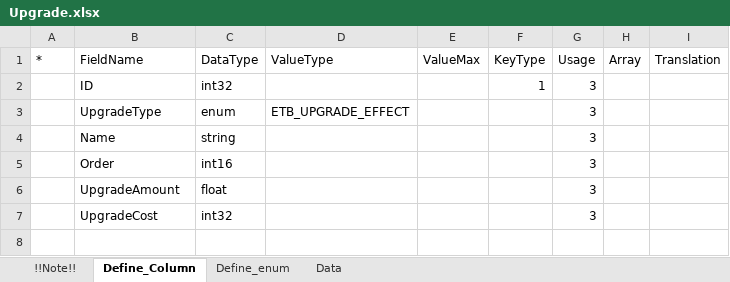
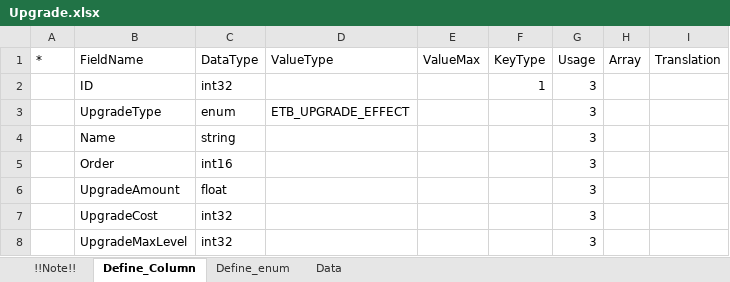
Before and after one commit to 9916bernard/CosmicSurvival, an Excel workbook: SampleProject/Common/Table/Upgrade.xlsx, sheet Define_Column, drawn as a sheet; values as stored, in another font and other column widths than the file's, no borders; the diff names each change by its address in the sheet, - before the commit and + after, or states it on an @@ line.

```diff
--- a/SampleProject/Common/Table/Upgrade.xlsx (sheet Define_Column)
+++ b/SampleProject/Common/Table/Upgrade.xlsx (sheet Define_Column)
+row 8:  | UpgradeMaxLevel | int32 |  |  |  | 3
```
Also changed, not shown: sheet Data, SampleProject/Common/Table/Enemy.xlsx, SampleProject/Common/Table/Equipment.xlsx, 57 other files.
